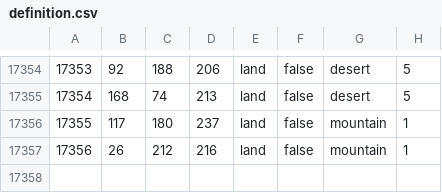
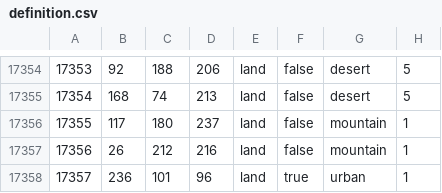
Before and after one commit to JasonBreen/ColdWarIronCurtain-MKU, a CSV file: Cold War Iron Curtain/map/definition.csv, drawn as a sheet; only a part is shown, gaps mark what is left out; the diff names each change by its address in the sheet, - before the commit and + after, or states it on an @@ line.

```diff
--- a/Cold War Iron Curtain/map/definition.csv
+++ b/Cold War Iron Curtain/map/definition.csv
+row 17358: 17357 | 236 | 101 | 96 | land | true | urban | 1
```
Also changed, not shown: 7 other files.
